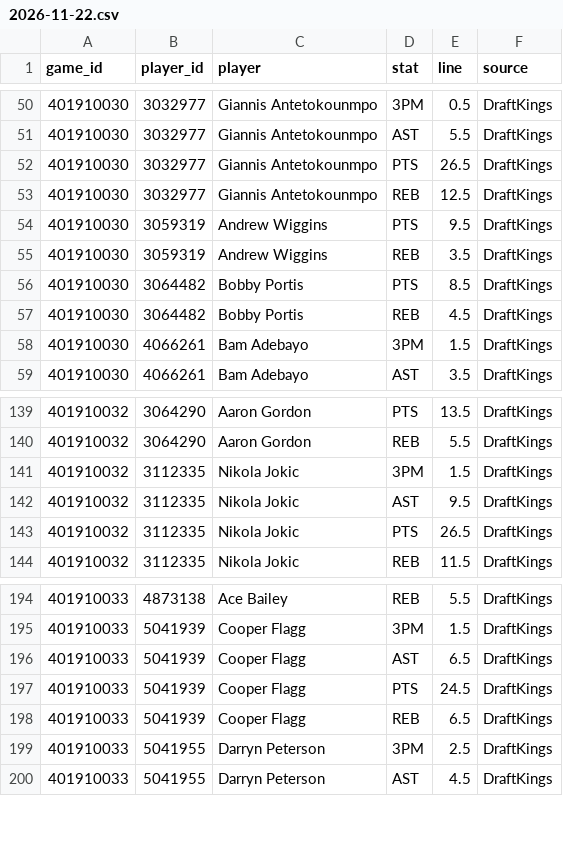
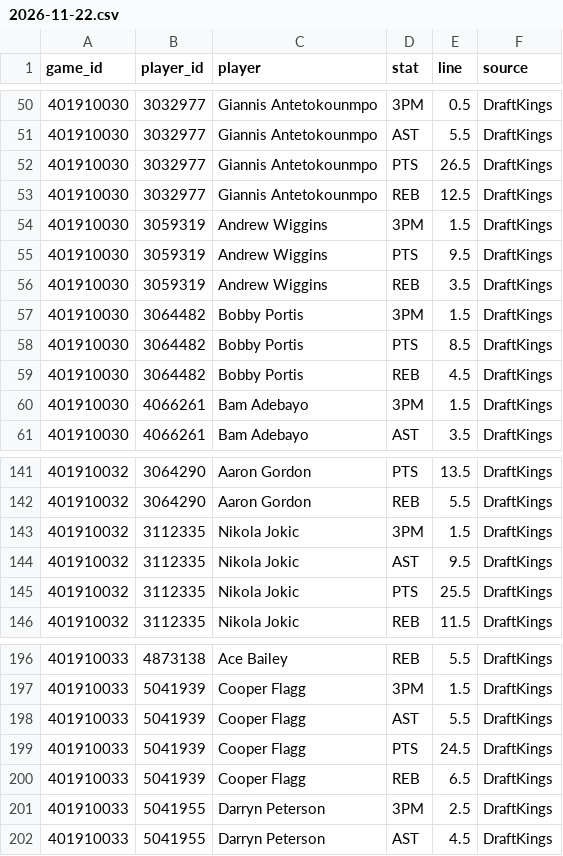
Before and after one commit to mason7park-debug/NBAprojections, a CSV file: data/props/2026-11-22.csv, drawn as a sheet; only a part is shown, gaps mark what is left out.

```diff
--- a/data/props/2026-11-22.csv
+++ b/data/props/2026-11-22.csv
@@ -53,4 +53,6 @@ game_id,player_id,player,stat,line,source
 401910030,3032977,Giannis Antetokounmpo,REB,12.5,DraftKings
+401910030,3059319,Andrew Wiggins,3PM,1.5,DraftKings
 401910030,3059319,Andrew Wiggins,PTS,9.5,DraftKings
 401910030,3059319,Andrew Wiggins,REB,3.5,DraftKings
+401910030,3064482,Bobby Portis,3PM,1.5,DraftKings
 401910030,3064482,Bobby Portis,PTS,8.5,DraftKings
@@ -142,3 +144,3 @@ game_id,player_id,player,stat,line,source
 401910032,3112335,Nikola Jokic,AST,9.5,DraftKings
-401910032,3112335,Nikola Jokic,PTS,26.5,DraftKings
+401910032,3112335,Nikola Jokic,PTS,25.5,DraftKings
 401910032,3112335,Nikola Jokic,REB,11.5,DraftKings
@@ -195,3 +197,3 @@ game_id,player_id,player,stat,line,source
 401910033,5041939,Cooper Flagg,3PM,1.5,DraftKings
-401910033,5041939,Cooper Flagg,AST,6.5,DraftKings
+401910033,5041939,Cooper Flagg,AST,5.5,DraftKings
 401910033,5041939,Cooper Flagg,PTS,24.5,DraftKings
```
Also changed, not shown: data/gamepreds/2026-11-22.csv, data/odds/2026-11-22.csv, 4 other files.
